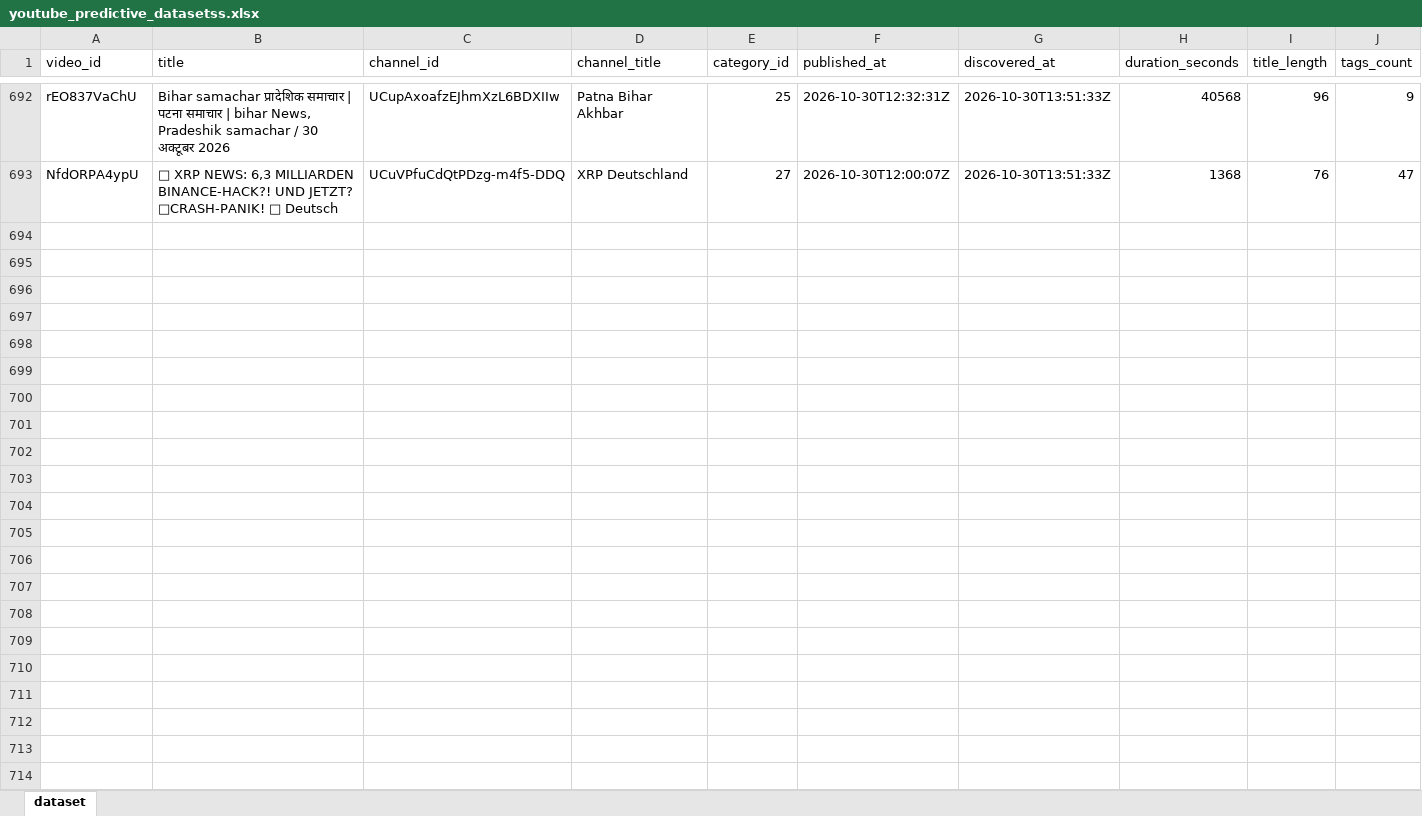
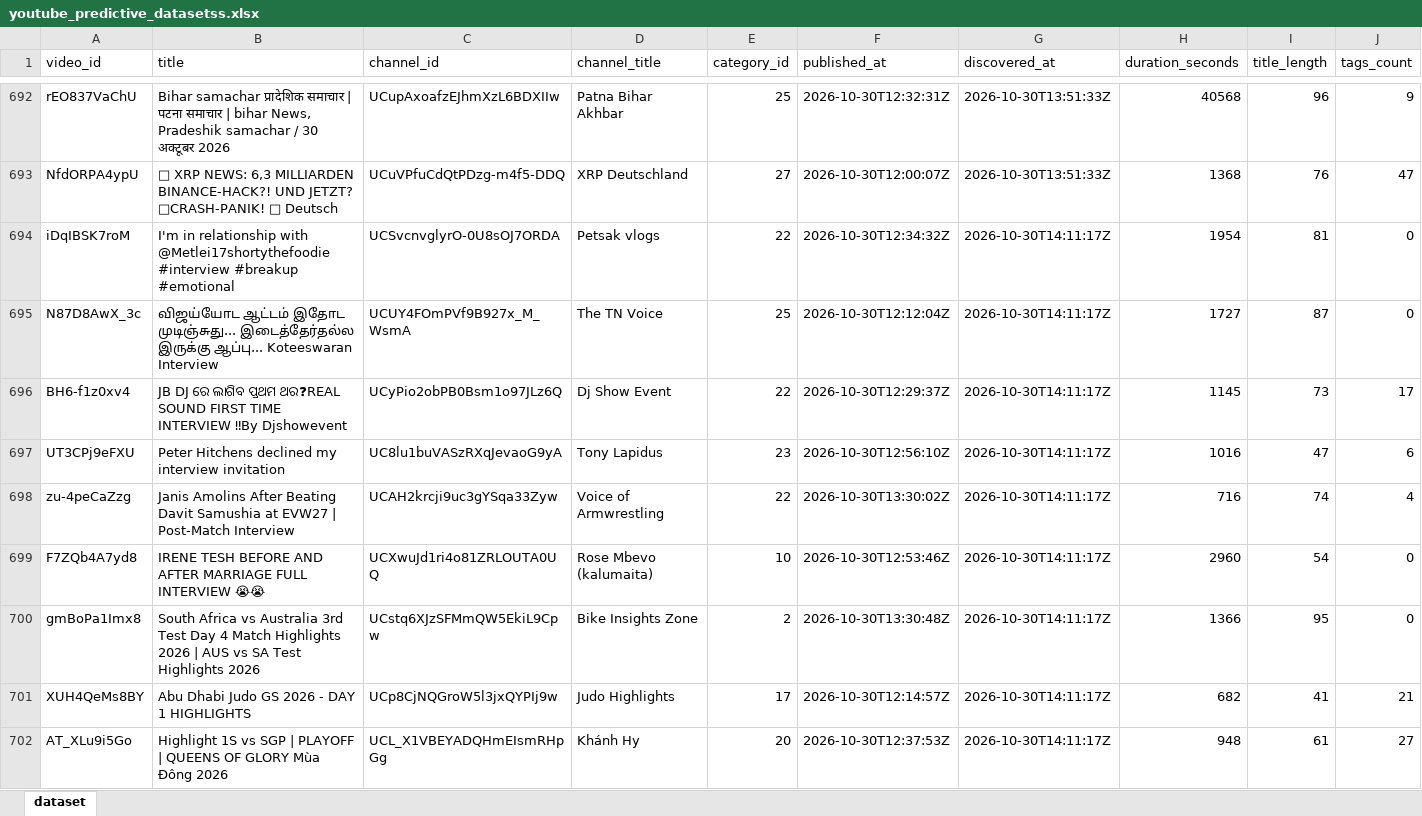
Before and after one commit to stamatis02/Bachelor-Thesislast, an Excel workbook: youtube_predictive_datasetss.xlsx, sheet dataset, drawn as a sheet; only a part is shown, gaps mark what is left out; values as stored, in another font and other column widths than the file's, no borders; rows hold the shown columns only; the diff covers the shown part only; the diff names each change by its address in the sheet, - before the commit and + after, or states it on an @@ line.

```diff
--- a/youtube_predictive_datasetss.xlsx (sheet dataset)
+++ b/youtube_predictive_datasetss.xlsx (sheet dataset)
+row 694: iDqIBSK7roM | I'm in relationship with @Metlei17shortythefoodie #interview #breakup #emotional | UCSvcnvglyrO-0U8sOJ7ORDA | Petsak vlogs | 22 | 2026-10-30T12:34:32Z | 2026-10-30T14:11:17Z | 1954 | 81 | 0
+row 695: N87D8AwX_3c | விஜய்யோட ஆட்டம் இதோட முடிஞ்சுது... இடைத்தேர்தல்ல இருக்கு ஆப்பு... Koteeswaran Interview | UCUY4FOmPVf9B927x_M_WsmA | The TN Voice | 25 | 2026-10-30T12:12:04Z | 2026-10-30T14:11:17Z | 1727 | 87 | 0
+row 696: BH6-f1z0xv4 | JB DJ ରେ ଲାଗିବ ପ୍ରଥମ ଥର❓REAL SOUND FIRST TIME INTERVIEW ‼By Djshowevent | UCyPio2obPB0Bsm1o97JLz6Q | Dj Show Event | 22 | 2026-10-30T12:29:37Z | 2026-10-30T14:11:17Z | 1145 | 73 | 17
+row 697: UT3CPj9eFXU | Peter Hitchens declined my interview invitation | UC8lu1buVASzRXqJevaoG9yA | Tony Lapidus | 23 | 2026-10-30T12:56:10Z | 2026-10-30T14:11:17Z | 1016 | 47 | 6
+row 698: zu-4peCaZzg | Janis Amolins After Beating Davit Samushia at EVW27 | Post-Match Interview | UCAH2krcji9uc3gYSqa33Zyw | Voice of Armwrestling | 22 | 2026-10-30T13:30:02Z | 2026-10-30T14:11:17Z | 716 | 74 | 4
+row 699: F7ZQb4A7yd8 | IRENE TESH BEFORE AND AFTER MARRIAGE FULL INTERVIEW 😭😭 | UCXwuJd1ri4o81ZRLOUTA0UQ | Rose Mbevo (kalumaita) | 10 | 2026-10-30T12:53:46Z | 2026-10-30T14:11:17Z | 2960 | 54 | 0
+row 700: gmBoPa1Imx8 | South Africa vs Australia 3rd Test Day 4 Match Highlights 2026 | AUS vs SA Test Highlights 2026 | UCstq6XJzSFMmQW5EkiL9Cpw | Bike Insights Zone | 2 | 2026-10-30T13:30:48Z | 2026-10-30T14:11:17Z | 1366 | 95 | 0
+row 701: XUH4QeMs8BY | Abu Dhabi Judo GS 2026 - DAY 1 HIGHLIGHTS | UCp8CjNQGroW5l3jxQYPIj9w | Judo Highlights | 17 | 2026-10-30T12:14:57Z | 2026-10-30T14:11:17Z | 682 | 41 | 21
+row 702: AT_XLu9i5Go | Highlight 1S vs SGP | PLAYOFF | QUEENS OF GLORY Mùa Đông 2026 | UCL_X1VBEYADQHmEIsmRHpGg | Khánh Hy | 20 | 2026-10-30T12:37:53Z | 2026-10-30T14:11:17Z | 948 | 61 | 27
```
Also changed, not shown: 9 added rows elsewhere in this sheet, 5 other files.
